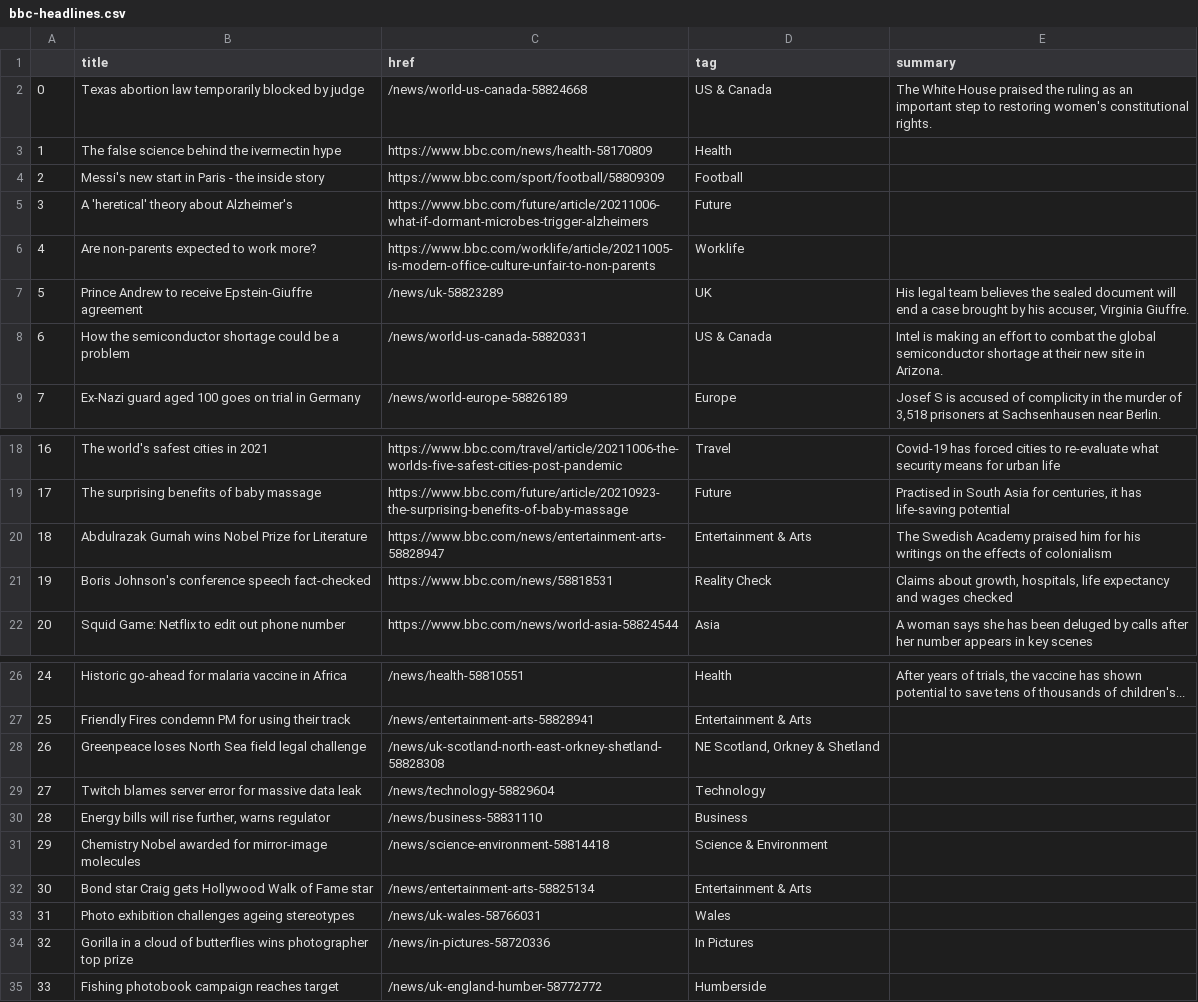
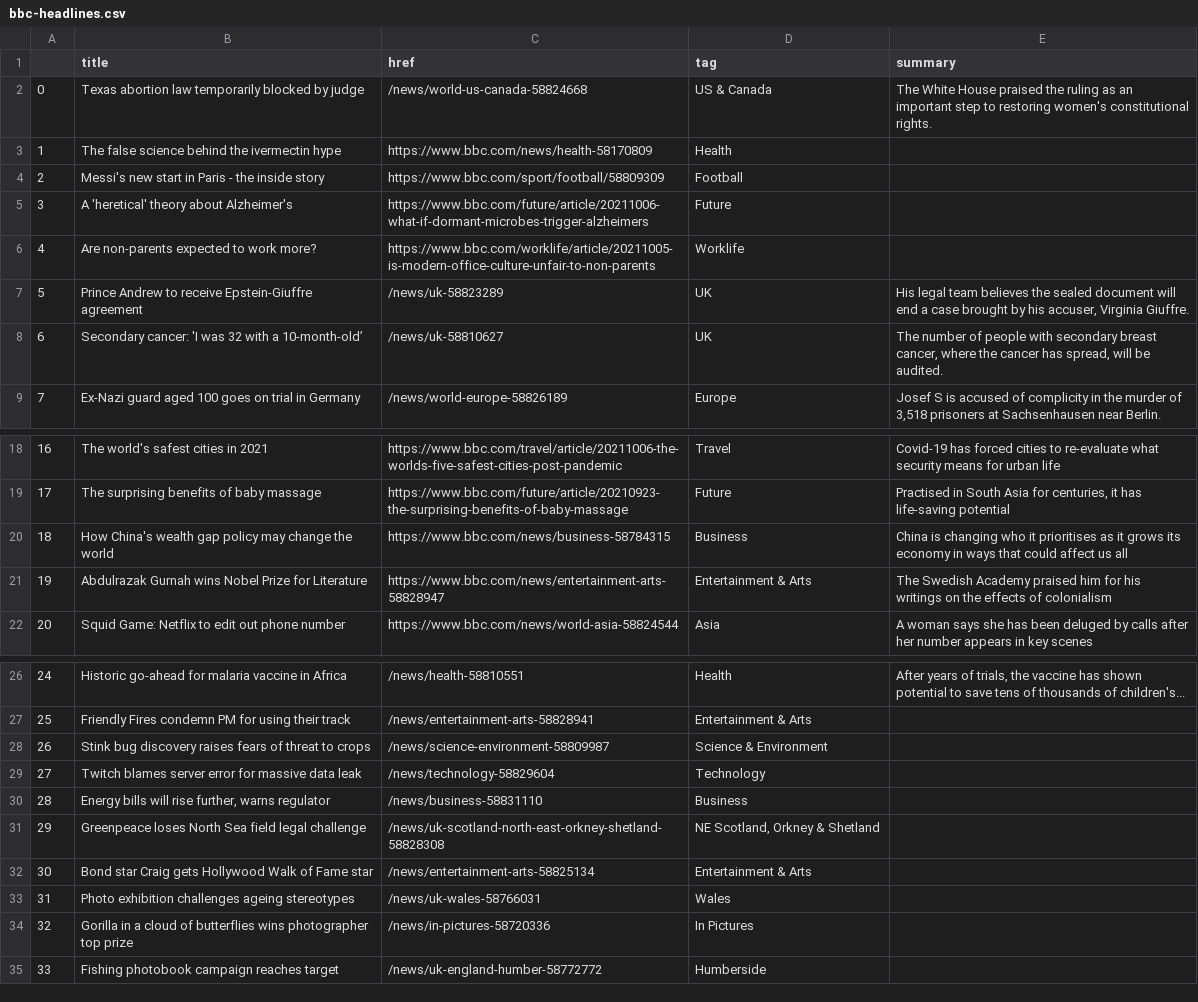
Before and after one commit to tunabellybella/Scraper, a CSV file: bbc-headlines.csv, drawn as a sheet; only a part is shown, gaps mark what is left out.

```diff
--- a/bbc-headlines.csv
+++ b/bbc-headlines.csv
@@ -7,3 +7,3 @@
 5,Prince Andrew to receive Epstein-Giuffre agreement,/news/uk-58823289,UK,"His legal team believes the sealed document will end a case brought by his accuser, Virginia Giuffre."
-6,How the semiconductor shortage could be a problem,/news/world-us-canada-58820331,US & Canada,Intel is making an effort to combat the global semiconductor shortage at their new site in Arizona.
+6,Secondary cancer: 'I was 32 with a 10-month-old’,/news/uk-58810627,UK,"The number of people with secondary breast cancer, where the cancer has spread, will be audited."
 7,Ex-Nazi guard aged 100 goes on trial in Germany,/news/world-europe-58826189,Europe,"Josef S is accused of complicity in the murder of 3,518 prisoners at Sachsenhausen near Berlin."
@@ -19,4 +19,4 @@
 17,The surprising benefits of baby massage,https://www.bbc.com/future/article/20210923-the-surprising-benefits-of-baby-massage,Future,"Practised in South Asia for centuries, it has life-saving potential"
-18,Abdulrazak Gurnah wins Nobel Prize for Literature,https://www.bbc.com/news/entertainment-arts-58828947,Entertainment & Arts,The Swedish Academy praised him for his writings on the effects of colonialism
-19,Boris Johnson's conference speech fact-checked,https://www.bbc.com/news/58818531,Reality Check,"Claims about growth, hospitals, life expectancy and wages checked"
+18,How China's wealth gap policy may change the world,https://www.bbc.com/news/business-58784315,Business,China is changing who it prioritises as it grows its economy in ways that could affect us all
+19,Abdulrazak Gurnah wins Nobel Prize for Literature,https://www.bbc.com/news/entertainment-arts-58828947,Entertainment & Arts,The Swedish Academy praised him for his writings on the effects of colonialism
 20,Squid Game: Netflix to edit out phone number,https://www.bbc.com/news/world-asia-58824544,Asia,A woman says she has been deluged by calls after her number appears in key scenes
@@ -27,6 +27,6 @@
 25,Friendly Fires condemn PM for using their track,/news/entertainment-arts-58828941,Entertainment & Arts,
-26,Greenpeace loses North Sea field legal challenge,/news/uk-scotland-north-east-orkney-shetland-58828308,"NE Scotland, Orkney & Shetland",
+26,Stink bug discovery raises fears of threat to crops,/news/science-environment-58809987,Science & Environment,
 27,Twitch blames server error for massive data leak,/news/technology-58829604,Technology,
 28,"Energy bills will rise further, warns regulator",/news/business-58831110,Business,
-29,Chemistry Nobel awarded for mirror-image molecules,/news/science-environment-58814418,Science & Environment,
+29,Greenpeace loses North Sea field legal challenge,/news/uk-scotland-north-east-orkney-shetland-58828308,"NE Scotland, Orkney & Shetland",
 30,Bond star Craig gets Hollywood Walk of Fame star,/news/entertainment-arts-58825134,Entertainment & Arts,
```
